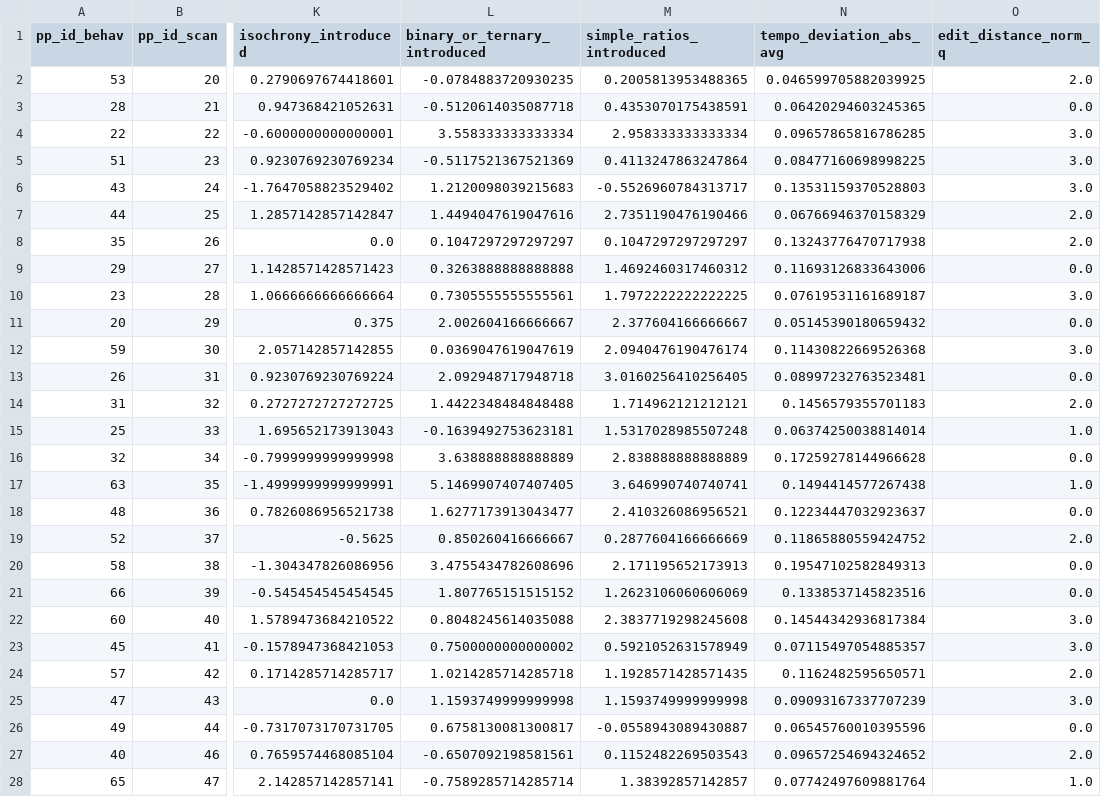
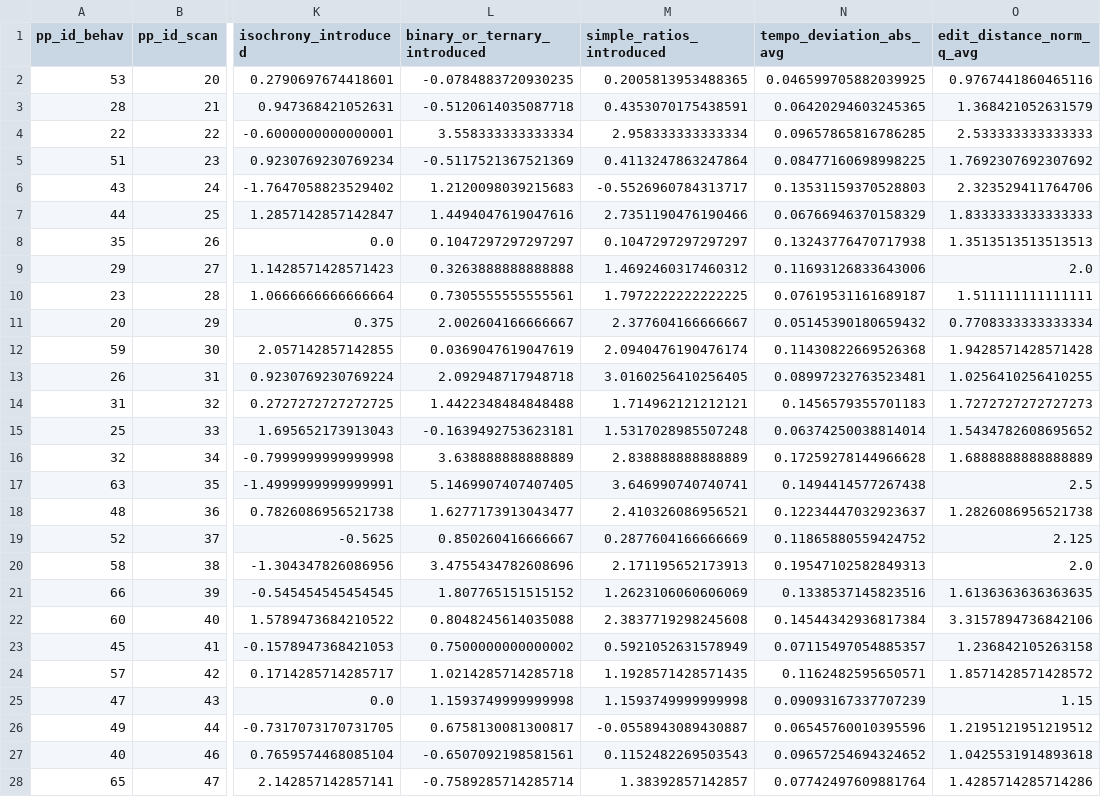
Before and after one commit to Jellevanderwerff/rhythmic_universals_in_brain_network_organization, a CSV file: data/experiment/processed/pp_measures_4005.csv, drawn as a sheet; only a part is shown, gaps mark what is left out; the diff covers the shown part only; the diff names each change by its address in the sheet, - before the commit and + after, or states it on an @@ line.

```diff
--- a/data/experiment/processed/pp_measures_4005.csv
+++ b/data/experiment/processed/pp_measures_4005.csv
-O1: edit_distance_norm_q
+O1: edit_distance_norm_q_avg
-O2 (edit_distance_norm_q_avg): 2.0
+O2 (edit_distance_norm_q_avg): 0.9767441860465116
-O3 (edit_distance_norm_q_avg): 0.0
+O3 (edit_distance_norm_q_avg): 1.368421052631579
-O4 (edit_distance_norm_q_avg): 3.0
+O4 (edit_distance_norm_q_avg): 2.533333333333333
-O5 (edit_distance_norm_q_avg): 3.0
+O5 (edit_distance_norm_q_avg): 1.7692307692307692
-O6 (edit_distance_norm_q_avg): 3.0
+O6 (edit_distance_norm_q_avg): 2.323529411764706
-O7 (edit_distance_norm_q_avg): 2.0
+O7 (edit_distance_norm_q_avg): 1.8333333333333333
-O8 (edit_distance_norm_q_avg): 2.0
+O8 (edit_distance_norm_q_avg): 1.3513513513513513
-O9 (edit_distance_norm_q_avg): 0.0
+O9 (edit_distance_norm_q_avg): 2.0
-O10 (edit_distance_norm_q_avg): 3.0
+O10 (edit_distance_norm_q_avg): 1.511111111111111
-O11 (edit_distance_norm_q_avg): 0.0
+O11 (edit_distance_norm_q_avg): 0.7708333333333334
-O12 (edit_distance_norm_q_avg): 3.0
+O12 (edit_distance_norm_q_avg): 1.9428571428571428
-O13 (edit_distance_norm_q_avg): 0.0
+O13 (edit_distance_norm_q_avg): 1.0256410256410255
-O14 (edit_distance_norm_q_avg): 2.0
+O14 (edit_distance_norm_q_avg): 1.7272727272727273
-O15 (edit_distance_norm_q_avg): 1.0
+O15 (edit_distance_norm_q_avg): 1.5434782608695652
-O16 (edit_distance_norm_q_avg): 0.0
+O16 (edit_distance_norm_q_avg): 1.6888888888888889
-O17 (edit_distance_norm_q_avg): 1.0
+O17 (edit_distance_norm_q_avg): 2.5
-O18 (edit_distance_norm_q_avg): 0.0
+O18 (edit_distance_norm_q_avg): 1.2826086956521738
-O19 (edit_distance_norm_q_avg): 2.0
+O19 (edit_distance_norm_q_avg): 2.125
-O20 (edit_distance_norm_q_avg): 0.0
+O20 (edit_distance_norm_q_avg): 2.0
-O21 (edit_distance_norm_q_avg): 0.0
+O21 (edit_distance_norm_q_avg): 1.6136363636363635
-O22 (edit_distance_norm_q_avg): 3.0
+O22 (edit_distance_norm_q_avg): 3.3157894736842106
-O23 (edit_distance_norm_q_avg): 3.0
+O23 (edit_distance_norm_q_avg): 1.236842105263158
-O24 (edit_distance_norm_q_avg): 2.0
+O24 (edit_distance_norm_q_avg): 1.8571428571428572
-O25 (edit_distance_norm_q_avg): 3.0
+O25 (edit_distance_norm_q_avg): 1.15
-O26 (edit_distance_norm_q_avg): 0.0
+O26 (edit_distance_norm_q_avg): 1.2195121951219512
-O27 (edit_distance_norm_q_avg): 2.0
+O27 (edit_distance_norm_q_avg): 1.0425531914893618
-O28 (edit_distance_norm_q_avg): 1.0
+O28 (edit_distance_norm_q_avg): 1.4285714285714286
```
Also changed, not shown: 20 edited cells elsewhere in this file, data/experiment/processed/pp_measures.csv, data/experiment/processed/pp_measures_4004.csv, 5 other files.
